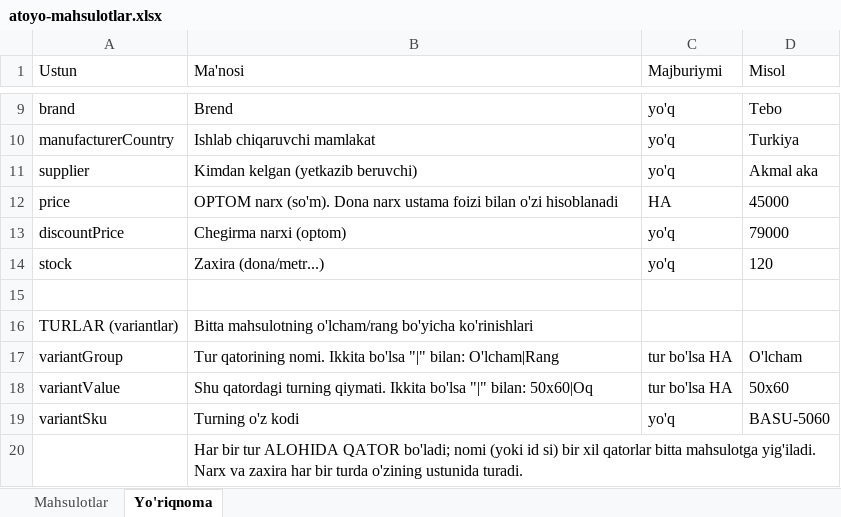
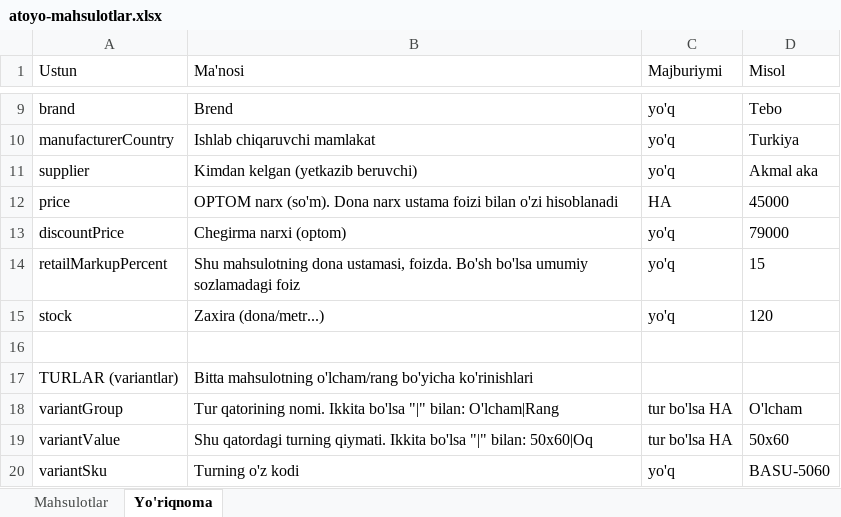
Before and after one commit to Abdulmajidkhan007/atoyo-e-commerce, an Excel workbook: public/namuna/atoyo-mahsulotlar.xlsx, sheet Yo'riqnoma, drawn as a sheet; only a part is shown, gaps mark what is left out; the shorter side is filled out with more unchanged rows; values as stored, in another font and other column widths than the file's, no borders; the diff names each change by its address in the sheet, - before the commit and + after, or states it on an @@ line.

```diff
--- a/public/namuna/atoyo-mahsulotlar.xlsx (sheet Yo'riqnoma)
+++ b/public/namuna/atoyo-mahsulotlar.xlsx (sheet Yo'riqnoma)
+row 14: retailMarkupPercent | Shu mahsulotning dona ustamasi, foizda. Bo'sh bo'lsa umumiy sozlamadagi foiz | yo'q | 15
```
Also changed, not shown: sheet Mahsulotlar, 9 other files.
